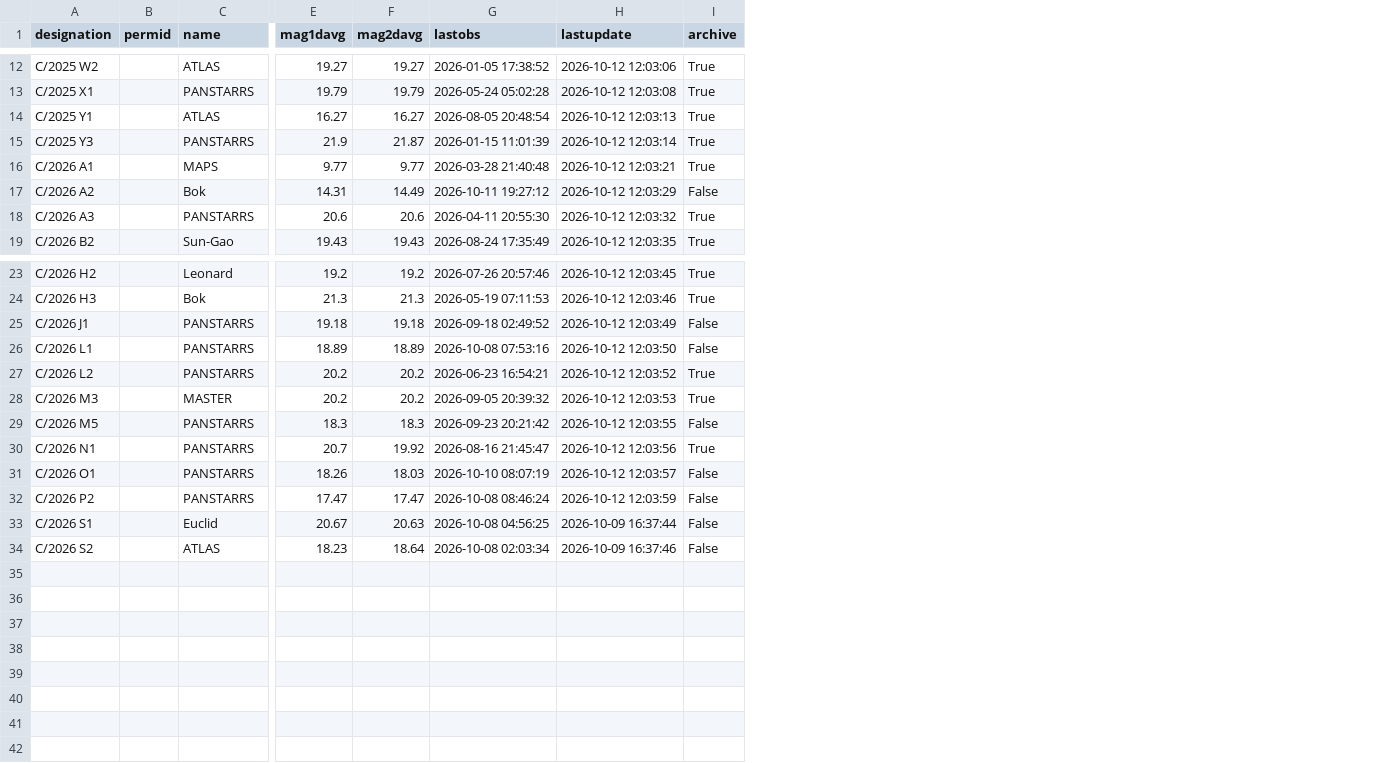
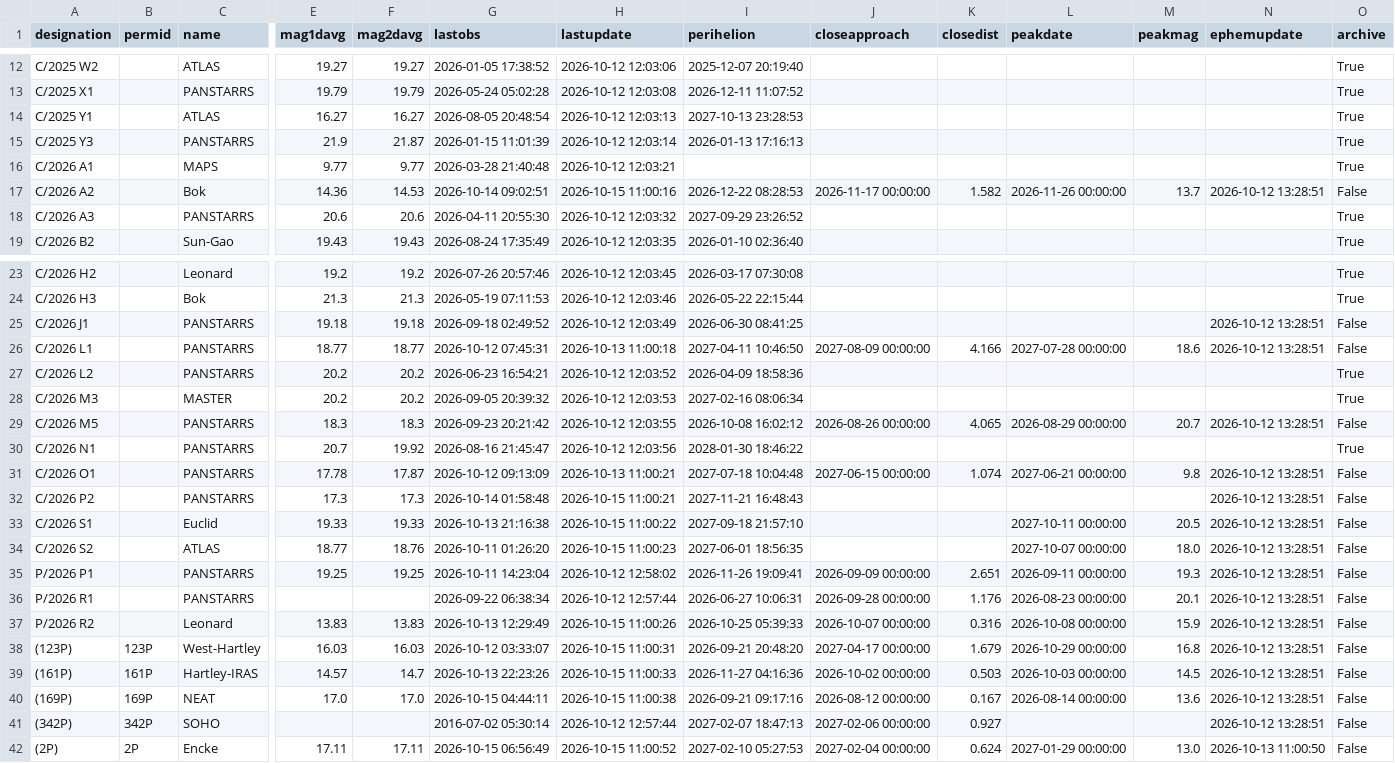
Before and after one commit to deiussum/Deiussum.MPEC, a CSV file: known_comets.csv, drawn as a sheet; only a part is shown, gaps mark what is left out; rows hold the shown columns only; the diff names each change by its address in the sheet, - before the commit and + after, or states it on an @@ line.

```diff
--- a/known_comets.csv
+++ b/known_comets.csv
+column I (perihelion), rows 12-19: 2025-12-07 20:19:40 | 2026-12-11 11:07:52 | 2027-10-13 23:28:53 | 2026-01-13 17:16:13 |  | 2026-12-22 08:28:53 | 2027-09-29 23:26:52 | 2026-01-10 02:36:40; rows 23-34: 2026-03-17 07:30:08 | 2026-05-22 22:15:44 | 2026-06-30 08:41:25 | 2027-04-11 10:46:50 | 2026-04-09 18:58:36 | 2027-02-16 08:06:34 | 2026-10-08 16:02:12 | 2028-01-30 18:46:22 | 2027-07-18 10:04:48 | 2027-11-21 16:48:43 | 2027-09-18 21:57:10 | 2027-06-01 18:56:35
+column J (closeapproach), row 17: 2026-11-17 00:00:00; rows 26-31: 2027-08-09 00:00:00 |  |  | 2026-08-26 00:00:00 |  | 2027-06-15 00:00:00
+column K (closedist), row 17: 1.582; rows 26-31: 4.166 |  |  | 4.065 |  | 1.074
+column L (peakdate), row 17: 2026-11-26 00:00:00; rows 26-34: 2027-07-28 00:00:00 |  |  | 2026-08-29 00:00:00 |  | 2027-06-21 00:00:00 |  | 2027-10-11 00:00:00 | 2027-10-07 00:00:00
+column M (peakmag), row 17: 13.7; rows 26-34: 18.6 |  |  | 20.7 |  | 9.8 |  | 20.5 | 18.0
+column N (ephemupdate), row 17: 2026-10-12 13:28:51; rows 25-34: 2026-10-12 13:28:51 | 2026-10-12 13:28:51 |  |  | 2026-10-12 13:28:51 |  | 2026-10-12 13:28:51 | 2026-10-12 13:28:51 | 2026-10-12 13:28:51 | 2026-10-12 13:28:51
-E17 (mag1davg): 14.31
+E17 (mag1davg): 14.36
-F17 (mag2davg): 14.49
+F17 (mag2davg): 14.53
-G17 (lastobs): 2026-10-11 19:27:12
+G17 (lastobs): 2026-10-14 09:02:51
-H17 (lastupdate): 2026-10-12 12:03:29
+H17 (lastupdate): 2026-10-15 11:00:16
-E26 (mag1davg): 18.89
+E26 (mag1davg): 18.77
-F26 (mag2davg): 18.89
+F26 (mag2davg): 18.77
-G26 (lastobs): 2026-10-08 07:53:16
+G26 (lastobs): 2026-10-12 07:45:31
-H26 (lastupdate): 2026-10-12 12:03:50
+H26 (lastupdate): 2026-10-13 11:00:18
-E31 (mag1davg): 18.26
+E31 (mag1davg): 17.78
-F31 (mag2davg): 18.03
+F31 (mag2davg): 17.87
-G31 (lastobs): 2026-10-10 08:07:19
+G31 (lastobs): 2026-10-12 09:13:09
-H31 (lastupdate): 2026-10-12 12:03:57
+H31 (lastupdate): 2026-10-13 11:00:21
-E32 (mag1davg): 17.47
+E32 (mag1davg): 17.3
-F32 (mag2davg): 17.47
+F32 (mag2davg): 17.3
-G32 (lastobs): 2026-10-08 08:46:24
+G32 (lastobs): 2026-10-14 01:58:48
-H32 (lastupdate): 2026-10-12 12:03:59
+H32 (lastupdate): 2026-10-15 11:00:21
-E33 (mag1davg): 20.67
+E33 (mag1davg): 19.33
-F33 (mag2davg): 20.63
+F33 (mag2davg): 19.33
-G33 (lastobs): 2026-10-08 04:56:25
+G33 (lastobs): 2026-10-13 21:16:38
-H33 (lastupdate): 2026-10-09 16:37:44
+H33 (lastupdate): 2026-10-15 11:00:22
-E34 (mag1davg): 18.23
+E34 (mag1davg): 18.77
-F34 (mag2davg): 18.64
+F34 (mag2davg): 18.76
-G34 (lastobs): 2026-10-08 02:03:34
+G34 (lastobs): 2026-10-11 01:26:20
-H34 (lastupdate): 2026-10-09 16:37:46
+H34 (lastupdate): 2026-10-15 11:00:23
+row 35: P/2026 P1 |  | PANSTARRS | 19.25 | 19.25 | 2026-10-11 14:23:04 | 2026-10-12 12:58:02 | 2026-11-26 19:09:41 | 2026-09-09 00:00:00 | 2.651 | 2026-09-11 00:00:00 | 19.3 | 2026-10-12 13:28:51 | False
+row 36: P/2026 R1 |  | PANSTARRS |  |  | 2026-09-22 06:38:34 | 2026-10-12 12:57:44 | 2026-06-27 10:06:31 | 2026-09-28 00:00:00 | 1.176 | 2026-08-23 00:00:00 | 20.1 | 2026-10-12 13:28:51 | False
+row 37: P/2026 R2 |  | Leonard | 13.83 | 13.83 | 2026-10-13 12:29:49 | 2026-10-15 11:00:26 | 2026-10-25 05:39:33 | 2026-10-07 00:00:00 | 0.316 | 2026-10-08 00:00:00 | 15.9 | 2026-10-12 13:28:51 | False
+row 38: (123P) | 123P | West-Hartley | 16.03 | 16.03 | 2026-10-12 03:33:07 | 2026-10-15 11:00:31 | 2026-09-21 20:48:20 | 2027-04-17 00:00:00 | 1.679 | 2026-10-29 00:00:00 | 16.8 | 2026-10-12 13:28:51 | False
+row 39: (161P) | 161P | Hartley-IRAS | 14.57 | 14.7 | 2026-10-13 22:23:26 | 2026-10-15 11:00:33 | 2026-11-27 04:16:36 | 2026-10-02 00:00:00 | 0.503 | 2026-10-03 00:00:00 | 14.5 | 2026-10-12 13:28:51 | False
+row 40: (169P) | 169P | NEAT | 17.0 | 17.0 | 2026-10-15 04:44:11 | 2026-10-15 11:00:38 | 2026-09-21 09:17:16 | 2026-08-12 00:00:00 | 0.167 | 2026-08-14 00:00:00 | 13.6 | 2026-10-12 13:28:51 | False
+row 41: (342P) | 342P | SOHO |  |  | 2016-07-02 05:30:14 | 2026-10-12 12:57:44 | 2027-02-07 18:47:13 | 2027-02-06 00:00:00 | 0.927 |  |  | 2026-10-12 13:28:51 | False
+row 42: (2P) | 2P | Encke | 17.11 | 17.11 | 2026-10-15 06:56:49 | 2026-10-15 11:00:52 | 2027-02-10 05:27:53 | 2027-02-04 00:00:00 | 0.624 | 2027-01-29 00:00:00 | 13.0 | 2026-10-13 11:00:50 | False
```
